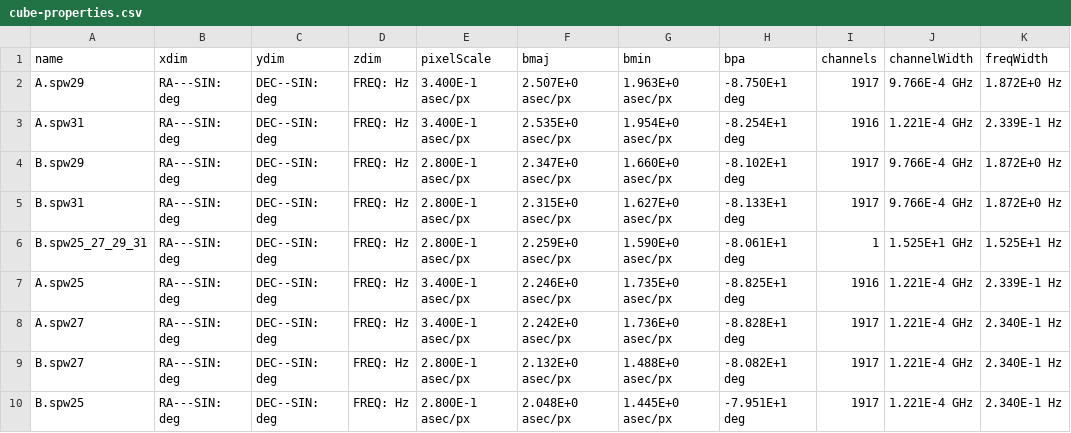
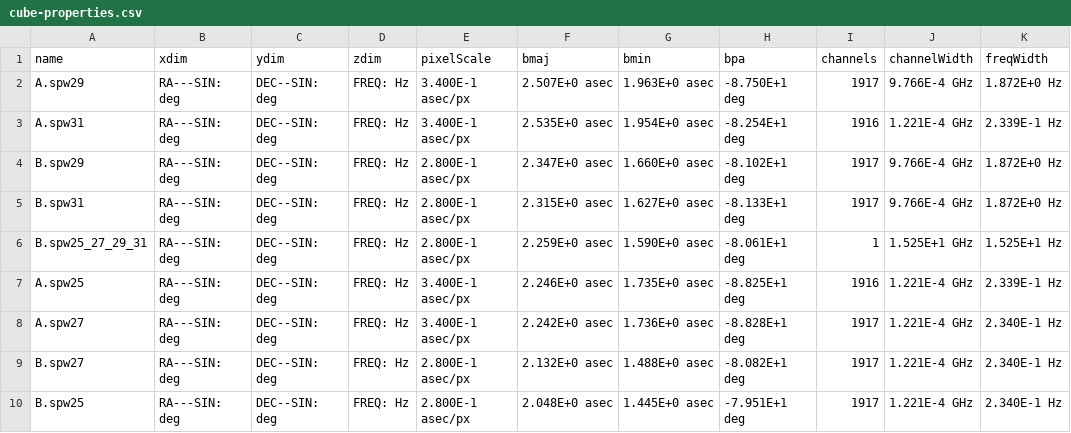
Before and after one commit to Parkerwise/Cloud-C, a CSV file: results/tables/cube-properties.csv, drawn as a sheet; only a part is shown; the diff names each change by its address in the sheet, - before the commit and + after, or states it on an @@ line.

Commit message:
moved results

```diff
--- a/results/tables/cube-properties.csv
+++ b/results/tables/cube-properties.csv
-F2 (bmaj): 2.507E+0 asec/px
+F2 (bmaj): 2.507E+0 asec
-G2 (bmin): 1.963E+0 asec/px
+G2 (bmin): 1.963E+0 asec
-F3 (bmaj): 2.535E+0 asec/px
+F3 (bmaj): 2.535E+0 asec
-G3 (bmin): 1.954E+0 asec/px
+G3 (bmin): 1.954E+0 asec
-F4 (bmaj): 2.347E+0 asec/px
+F4 (bmaj): 2.347E+0 asec
-G4 (bmin): 1.660E+0 asec/px
+G4 (bmin): 1.660E+0 asec
-F5 (bmaj): 2.315E+0 asec/px
+F5 (bmaj): 2.315E+0 asec
-G5 (bmin): 1.627E+0 asec/px
+G5 (bmin): 1.627E+0 asec
-F6 (bmaj): 2.259E+0 asec/px
+F6 (bmaj): 2.259E+0 asec
-G6 (bmin): 1.590E+0 asec/px
+G6 (bmin): 1.590E+0 asec
-F7 (bmaj): 2.246E+0 asec/px
+F7 (bmaj): 2.246E+0 asec
-G7 (bmin): 1.735E+0 asec/px
+G7 (bmin): 1.735E+0 asec
-F8 (bmaj): 2.242E+0 asec/px
+F8 (bmaj): 2.242E+0 asec
-G8 (bmin): 1.736E+0 asec/px
+G8 (bmin): 1.736E+0 asec
-F9 (bmaj): 2.132E+0 asec/px
+F9 (bmaj): 2.132E+0 asec
-G9 (bmin): 1.488E+0 asec/px
+G9 (bmin): 1.488E+0 asec
-F10 (bmaj): 2.048E+0 asec/px
+F10 (bmaj): 2.048E+0 asec
-G10 (bmin): 1.445E+0 asec/px
+G10 (bmin): 1.445E+0 asec
```
